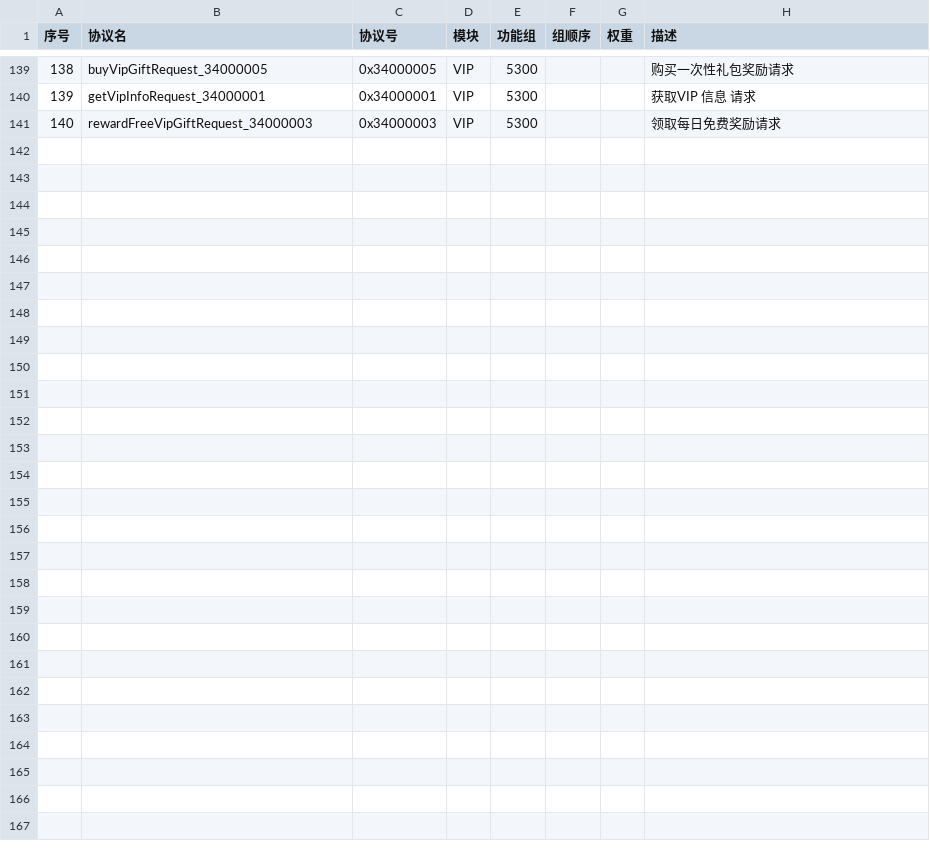
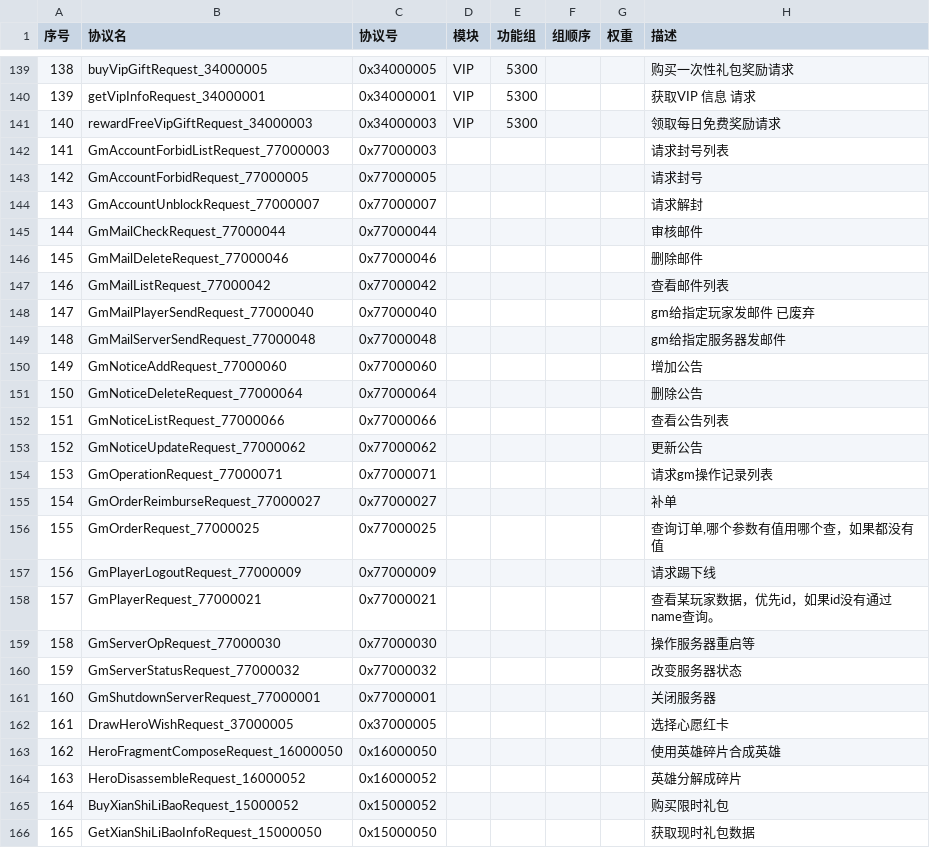
Before and after one commit to jitawangzi/server, a CSV file: simulationclient/messages.csv, drawn as a sheet; only a part is shown, gaps mark what is left out.

```diff
--- a/simulationclient/messages.csv
+++ b/simulationclient/messages.csv
@@ -141 +141,26 @@
 140,rewardFreeVipGiftRequest_34000003,0x34000003,VIP,5300,,,领取每日免费奖励请求
+141,GmAccountForbidListRequest_77000003,0x77000003,,,,,请求封号列表
+142,GmAccountForbidRequest_77000005,0x77000005,,,,,请求封号
+143,GmAccountUnblockRequest_77000007,0x77000007,,,,,请求解封
+144,GmMailCheckRequest_77000044,0x77000044,,,,,审核邮件
+145,GmMailDeleteRequest_77000046,0x77000046,,,,,删除邮件
+146,GmMailListRequest_77000042,0x77000042,,,,,查看邮件列表
+147,GmMailPlayerSendRequest_77000040,0x77000040,,,,,gm给指定玩家发邮件 已废弃
+148,GmMailServerSendRequest_77000048,0x77000048,,,,,gm给指定服务器发邮件
+149,GmNoticeAddRequest_77000060,0x77000060,,,,,增加公告
+150,GmNoticeDeleteRequest_77000064,0x77000064,,,,,删除公告
+151,GmNoticeListRequest_77000066,0x77000066,,,,,查看公告列表
+152,GmNoticeUpdateRequest_77000062,0x77000062,,,,,更新公告
+153,GmOperationRequest_77000071,0x77000071,,,,,请求gm操作记录列表
+154,GmOrderReimburseRequest_77000027,0x77000027,,,,,补单
+155,GmOrderRequest_77000025,0x77000025,,,,,"查询订单,哪个参数有值用哪个查，如果都没有值"
+156,GmPlayerLogoutRequest_77000009,0x77000009,,,,,请求踢下线
+157,GmPlayerRequest_77000021,0x77000021,,,,,查看某玩家数据，优先id，如果id没有通过name查询。
+158,GmServerOpRequest_77000030,0x77000030,,,,,操作服务器重启等
+159,GmServerStatusRequest_77000032,0x77000032,,,,,改变服务器状态
+160,GmShutdownServerRequest_77000001,0x77000001,,,,,关闭服务器
+161,DrawHeroWishRequest_37000005,0x37000005,,,,,选择心愿红卡
+162,HeroFragmentComposeRequest_16000050,0x16000050,,,,,使用英雄碎片合成英雄
+163,HeroDisassembleRequest_16000052,0x16000052,,,,,英雄分解成碎片
+164,BuyXianShiLiBaoRequest_15000052,0x15000052,,,,,购买限时礼包
+165,GetXianShiLiBaoInfoRequest_15000050,0x15000050,,,,,获取现时礼包数据
```
Also changed, not shown: 6 other files.
